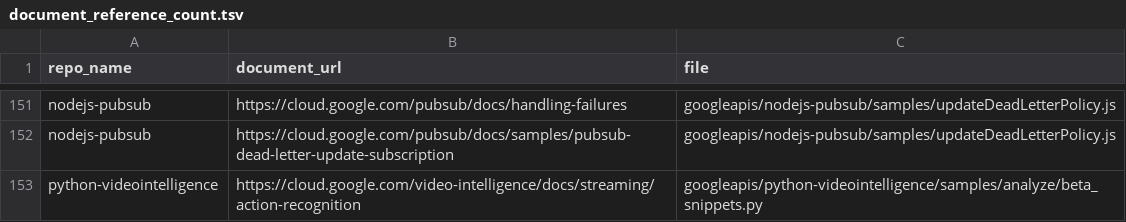
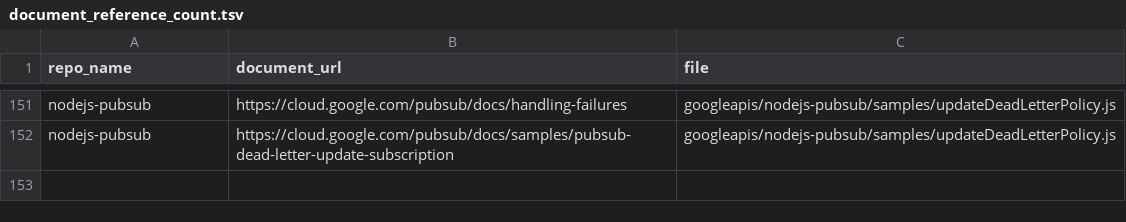
Before and after one commit to ddixit14/repo_tracker, a TSV file: document_reference_count.tsv, drawn as a sheet; only a part is shown, gaps mark what is left out; the diff names each change by its address in the sheet, - before the commit and + after, or states it on an @@ line.

Commit message:
Update document_reference_count.tsv

```diff
--- a/document_reference_count.tsv
+++ b/document_reference_count.tsv
-row 153: python-videointelligence | https://cloud.google.com/video-intelligence/docs/streaming/action-recognition | googleapis/python-videointelligence/samples/analyze/beta_snippets.py
```
